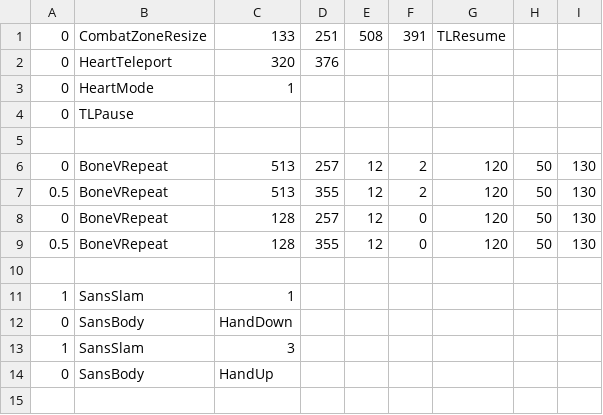
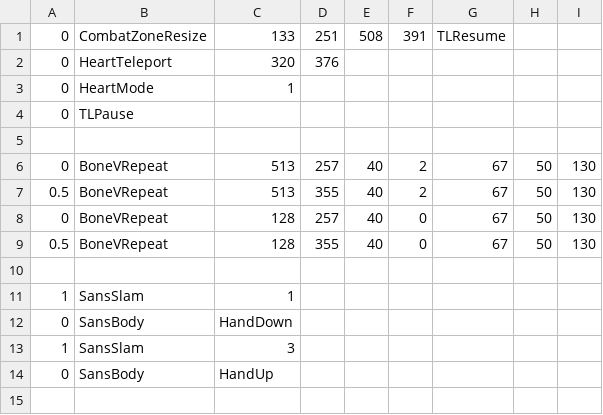
Before and after one commit to teedity/Narcissism, a CSV file: sans_platforms1.csv, drawn as a sheet; only a part is shown.

```diff
--- a/sans_platforms1.csv
+++ b/sans_platforms1.csv
@@ -5,6 +5,6 @@
 
-0,BoneVRepeat,513,257,12,2,120,50,130
-0.5,BoneVRepeat,513,355,12,2,120,50,130
-0,BoneVRepeat,128,257,12,0,120,50,130
-0.5,BoneVRepeat,128,355,12,0,120,50,130
+0,BoneVRepeat,513,257,40,2,67,50,130
+0.5,BoneVRepeat,513,355,40,2,67,50,130
+0,BoneVRepeat,128,257,40,0,67,50,130
+0.5,BoneVRepeat,128,355,40,0,67,50,130
 
```
Also changed, not shown: sans_platforms3.csv.
